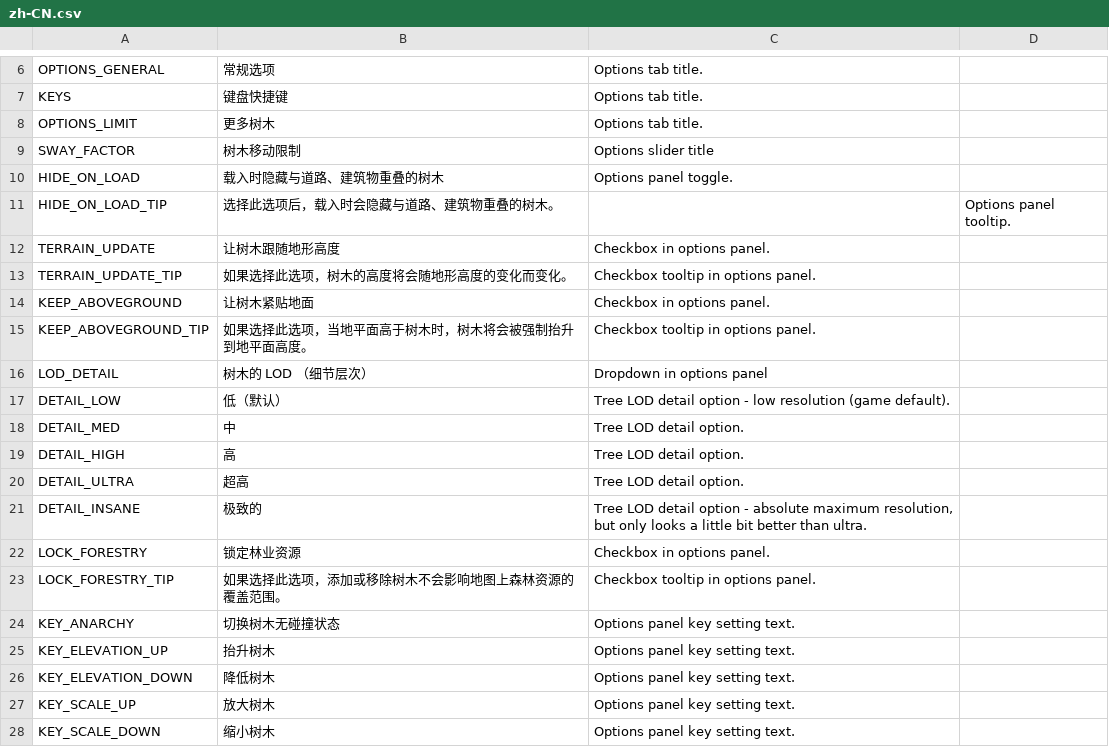
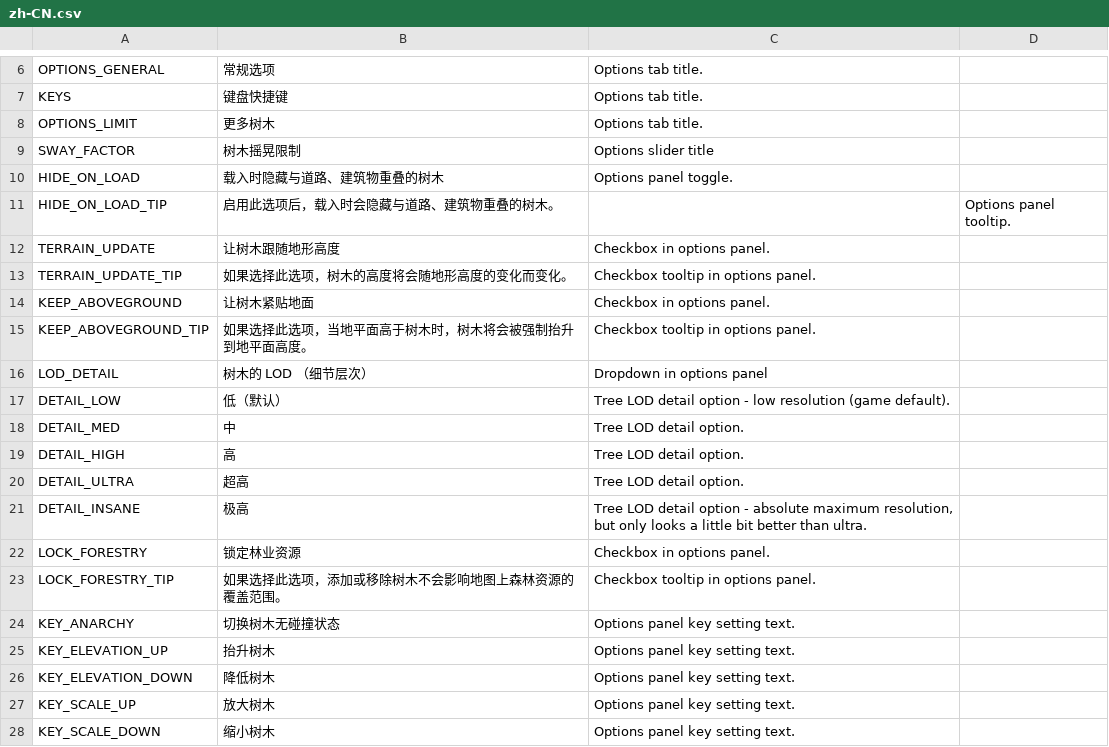
Before and after one commit to algernon-A/TreeControl, a CSV file: Translations/zh-CN.csv, drawn as a sheet; only a part is shown, gaps mark what is left out.

Commit message:
Update translations.

```diff
--- a/Translations/zh-CN.csv
+++ b/Translations/zh-CN.csv
@@ -8,5 +8,5 @@
 "OPTIONS_LIMIT","更多树木","Options tab title."
-"SWAY_FACTOR","树木移动限制","Options slider title"
+"SWAY_FACTOR","树木摇晃限制","Options slider title"
 "HIDE_ON_LOAD","载入时隐藏与道路、建筑物重叠的树木","Options panel toggle."
-"HIDE_ON_LOAD_TIP","选择此选项后，载入时会隐藏与道路、建筑物重叠的树木。","","Options panel tooltip."
+"HIDE_ON_LOAD_TIP","启用此选项后，载入时会隐藏与道路、建筑物重叠的树木。","","Options panel tooltip."
 "TERRAIN_UPDATE","让树木跟随地形高度","Checkbox in options panel."
@@ -20,3 +20,3 @@
 "DETAIL_ULTRA","超高","Tree LOD detail option."
-"DETAIL_INSANE","极致的","Tree LOD detail option - absolute maximum resolution, but only looks a little bit better than ultra."
+"DETAIL_INSANE","极高","Tree LOD detail option - absolute maximum resolution, but only looks a little bit better than ultra."
 "LOCK_FORESTRY","锁定林业资源","Checkbox in options panel."
```
Also changed, not shown: 2 other files.
